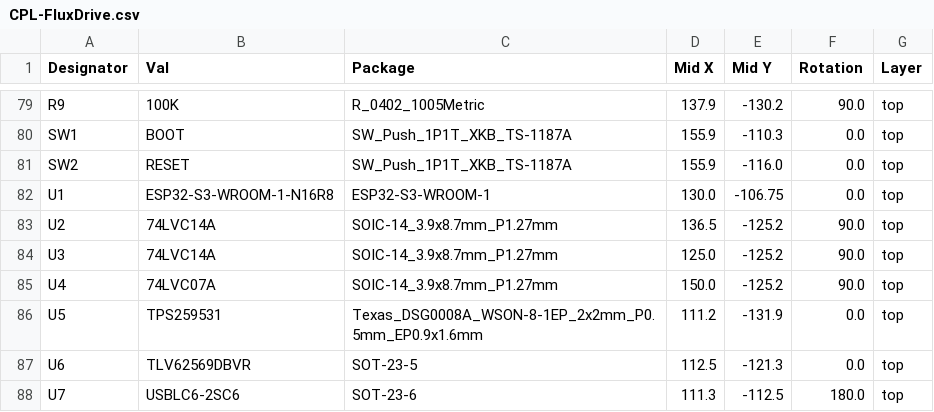
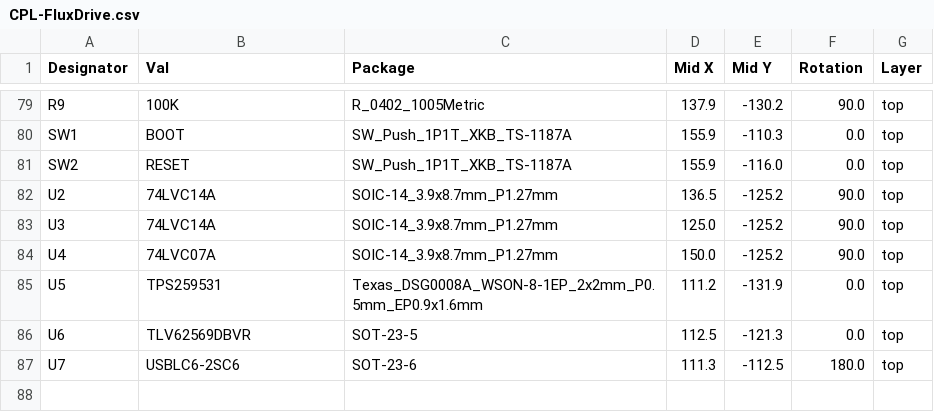
Before and after one commit to dimitrihilverda/FluxDrive, a CSV file: jlcpcb/production_files/CPL-FluxDrive.csv, drawn as a sheet; only a part is shown, gaps mark what is left out; the diff names each change by its address in the sheet, - before the commit and + after, or states it on an @@ line.

Commit message:
ESP32 module placed by hand: no paste, out of JLC's BOM and CPL
Dimitri places U1 (ESP32-S3-WROOM-1-N16R8) himself. JLC prints paste on
every stencil opening, also on parts it does not place, and the reflowed
bumps (the ground pad's the worst) would keep the module from sitting flat.

- tools/assembly.py: HAND_PLACED = ("U1",).
- pcb_sync.py takes the paste off hand-placed parts as off unfitted ones;
  applied to the board: only U1's 49 paste openings change (40 pads, 9
  windowpane openings). DRC: 0 errors, 0 unconnected, 0 parity.
- jlc_export.py leaves hand-placed parts out: BOM 28 lines / 86 parts.
- Tests: test_hand_placed_parts_have_no_paste; the production test skips
  hand-placed parts.
- README and spec: U1 in the hand-soldering table, with the ground pad.

```diff
--- a/jlcpcb/production_files/CPL-FluxDrive.csv
+++ b/jlcpcb/production_files/CPL-FluxDrive.csv
-row 82: U1 | ESP32-S3-WROOM-1-N16R8 | ESP32-S3-WROOM-1 | 130.0 | -106.75 | 0.0 | top
```
Also changed, not shown: jlcpcb/production_files/BOM-FluxDrive.csv, 8 other files.
